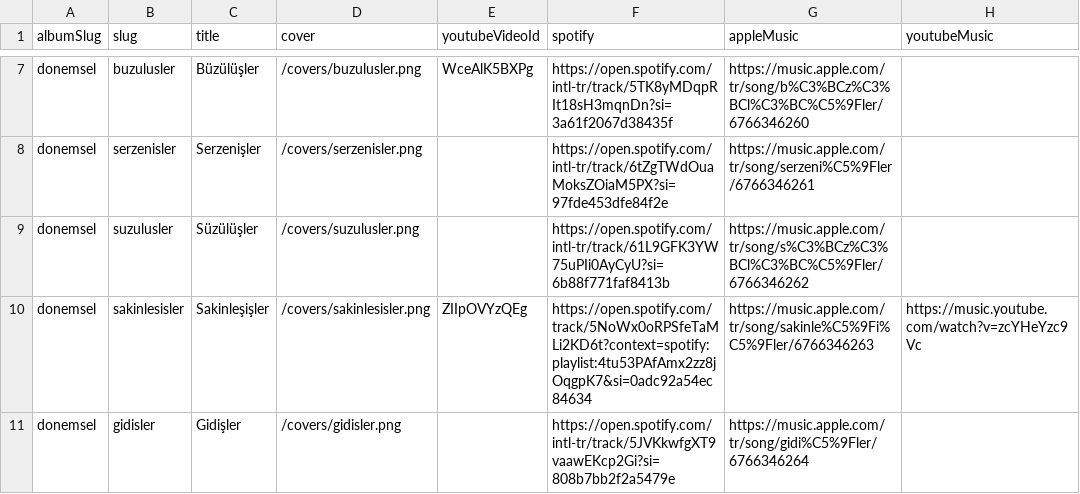
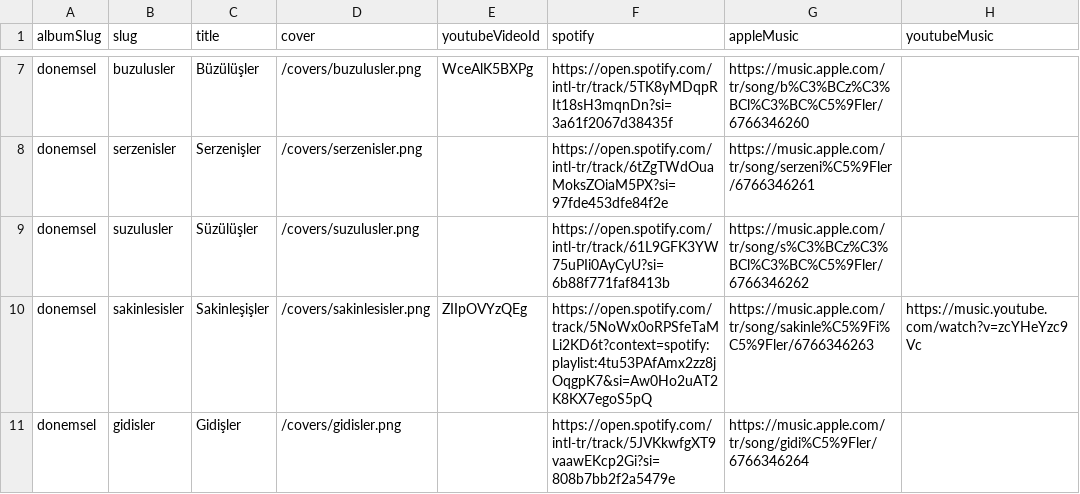
Before and after one commit to barisdigi/sentezhane-socials-page, a CSV file: content/tracks.csv, drawn as a sheet; only a part is shown, gaps mark what is left out; the diff names each change by its address in the sheet, - before the commit and + after, or states it on an @@ line.

Commit message:
fix: update Spotify track link for Sakinleşişler in tracks.csv

```diff
--- a/content/tracks.csv
+++ b/content/tracks.csv
-F10 (spotify): https://open.spotify.com/track/5NoWx0oRPSfeTaMLi2KD6t?context=spotify:playlist:4tu53PAfAmx2zz8jOqgpK7&si=0adc92a54ec84634
+F10 (spotify): https://open.spotify.com/track/5NoWx0oRPSfeTaMLi2KD6t?context=spotify:playlist:4tu53PAfAmx2zz8jOqgpK7&si=Aw0Ho2uAT2K8KX7egoS5pQ
```
